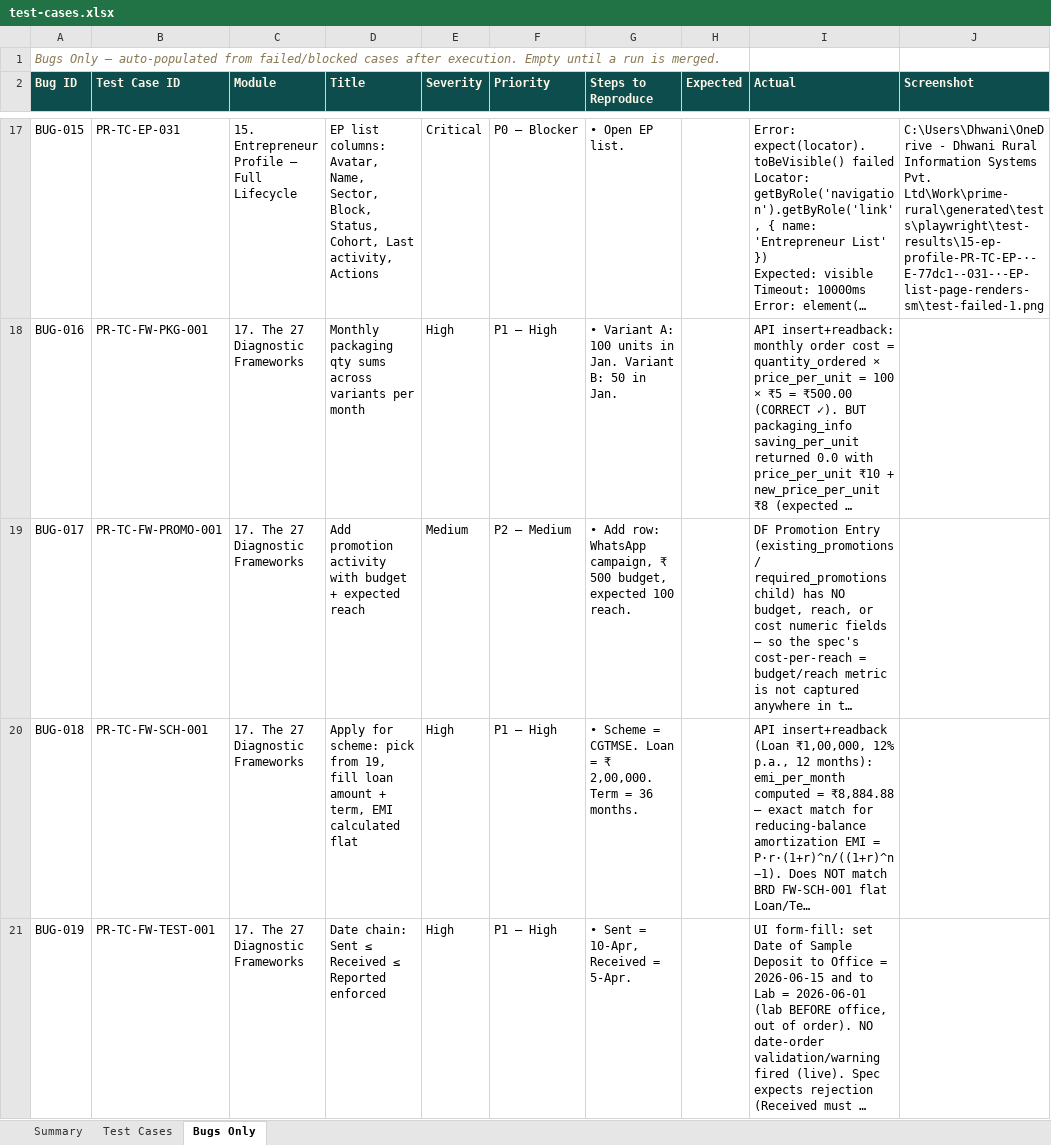
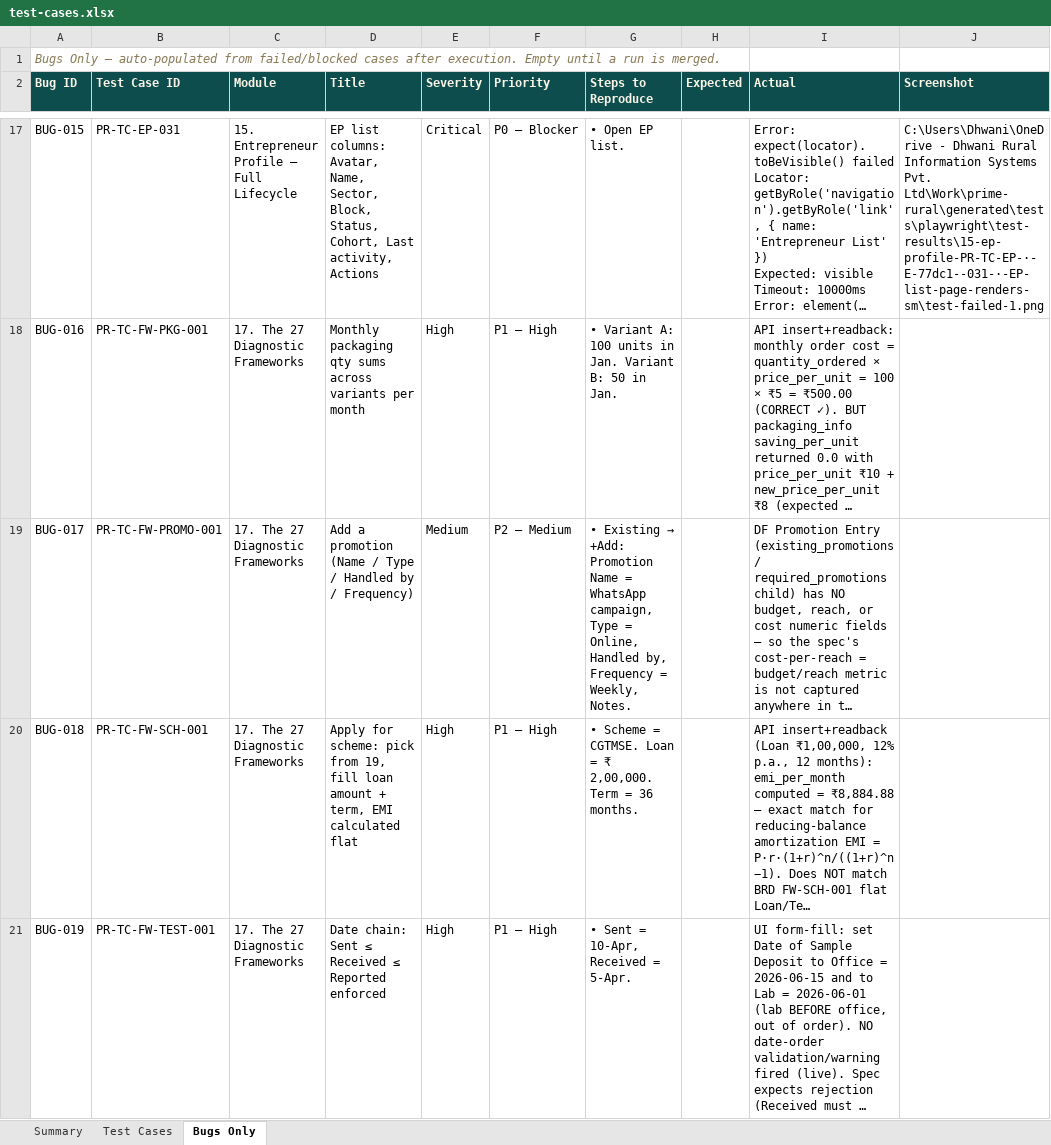
Before and after one commit to SamarthPaul/Prime-Documents, an Excel workbook: test-cases.xlsx, sheet Bugs Only, drawn as a sheet; only a part is shown, gaps mark what is left out; long unchanged cells end in …; values as stored, in another font and other column widths than the file's, no borders; the diff names each change by its address in the sheet, - before the commit and + after, or states it on an @@ line.

```diff
--- a/test-cases.xlsx (sheet Bugs Only)
+++ b/test-cases.xlsx (sheet Bugs Only)
-D19 (Title): Add promotion activity with budget + expected reach
+D19 (Title): Add a promotion (Name / Type / Handled by / Frequency)
@@ G19 (Steps to Reproduce): • Add row: WhatsApp campaign, ₹ 500 budget, expected 100 reach. → • Existing → +Add: Promotion Name = WhatsApp campaign, Type = Online, Handled by, Frequency = Weekly, Notes. @@
```
Also changed, not shown: sheet Test Cases, 1 other file.
